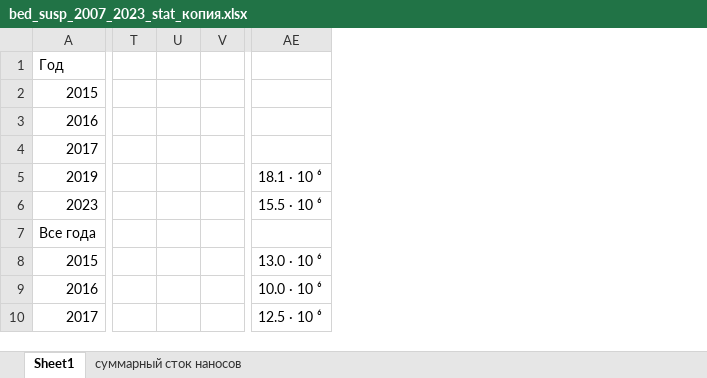
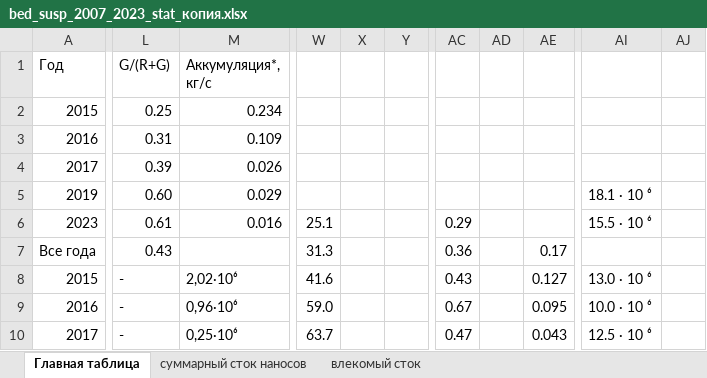
Before and after one commit to I10V/Djankuat2023, an Excel workbook: out/bed_susp_2007_2023_stat_копия.xlsx, sheet Главная таблица, drawn as a sheet; only a part is shown, gaps mark what is left out; values as stored, in another font and other column widths than the file's, no cell formats; removed rows and columns are numbered as before the commit, all else as after; the diff covers the shown part only; the diff names each change by its address in the sheet, - before the commit and + after, or states it on an @@ line.

```diff
--- a/out/bed_susp_2007_2023_stat_копия.xlsx (sheet Главная таблица)
+++ b/out/bed_susp_2007_2023_stat_копия.xlsx (sheet Главная таблица)
-sheet tab: Sheet1
+sheet tab: Главная таблица
+sheet tab: влекомый сток
+column L (G/(R+G)), rows 2-10: 0.25 | 0.31 | 0.39 | 0.60 | 0.61 | 0.43 | - | - | -
+column M (Аккумуляция*, кг/с), rows 2-10: 0.234 | 0.109 | 0.026 | 0.029 | 0.016 |  | 2,02·10⁶ | 0,96·10⁶ | 0,25·10⁶
-column U, empty
-column V, empty
+column X, empty
+column Y, empty
+column AC, rows 6-10: 0.29 | 0.36 | 0.43 | 0.67 | 0.47
+column AD, empty
+column AE, rows 7-10: 0.17 | 0.127 | 0.095 | 0.043
-column AE, rows 5-10: 18.1 · 10 ⁶ | 15.5 · 10 ⁶ |  | 13.0 · 10 ⁶ | 10.0 · 10 ⁶ | 12.5 · 10 ⁶
+column AI, rows 5-10: 18.1 · 10 ⁶ | 15.5 · 10 ⁶ |  | 13.0 · 10 ⁶ | 10.0 · 10 ⁶ | 12.5 · 10 ⁶
+column AJ, empty
-W6: (empty)
+W6: 25.1
-W7: (empty)
+W7: 31.3
-W8: (empty)
+W8: 41.6
-W9: (empty)
+W9: 59.0
-W10: (empty)
+W10: 63.7
```
Also changed, not shown: 45 added rows, 1 added column, 3 removed columns and 55 edited cells elsewhere in this sheet, sheet суммарный сток наносов, cell formats, formulas that keep their value, charts or pictures, out/bed_susp_2007_2023_stat2.xlsx, 8 other files.
